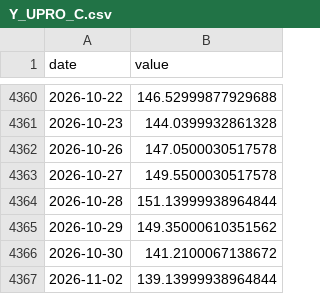
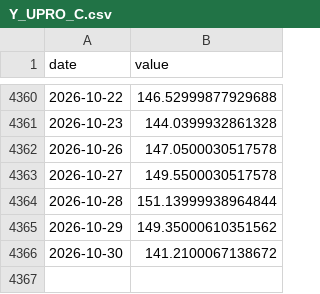
Before and after one commit to achl0902-web/back-testing, a CSV file: qld/data/macro/Y_UPRO_C.csv, drawn as a sheet; only a part is shown, gaps mark what is left out; the diff names each change by its address in the sheet, - before the commit and + after, or states it on an @@ line.

```diff
--- a/qld/data/macro/Y_UPRO_C.csv
+++ b/qld/data/macro/Y_UPRO_C.csv
-row 4367: 2026-11-02 | 139.13999938964844
```
Also changed, not shown: qld/data/macro/Y_SPY.csv, qld/data/macro/Y_SSO.csv, 18 other files.
